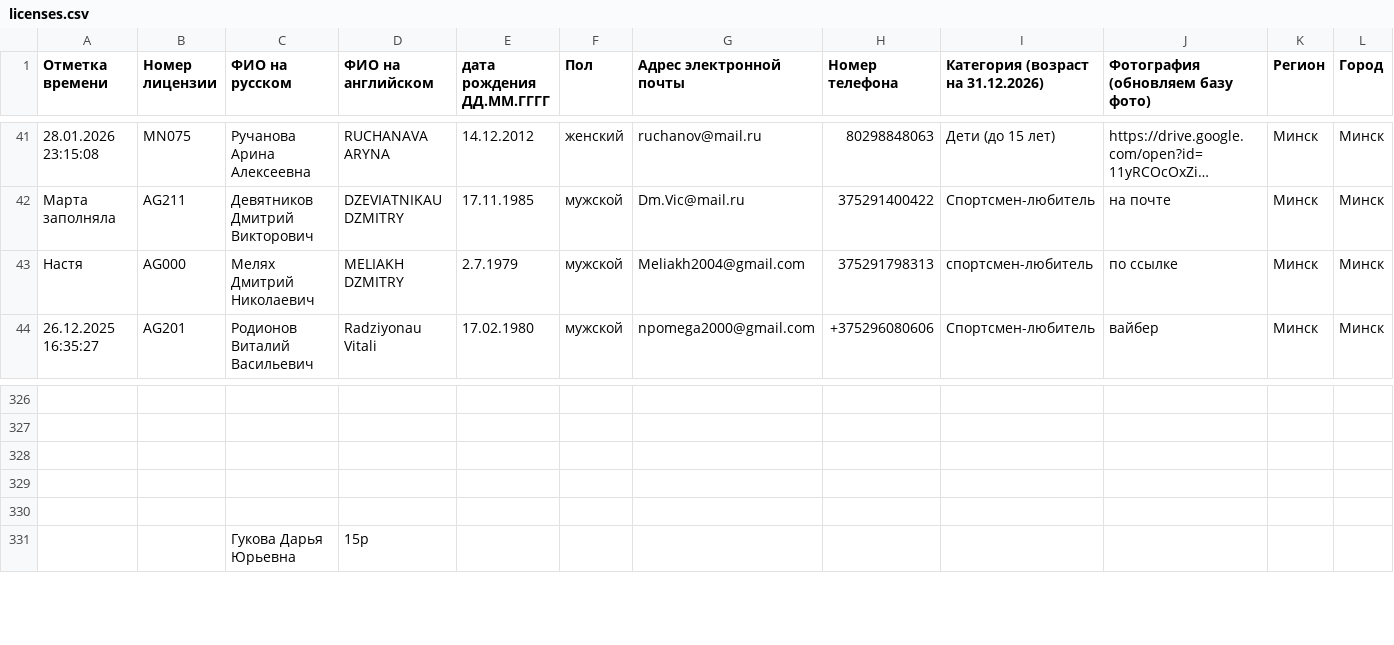
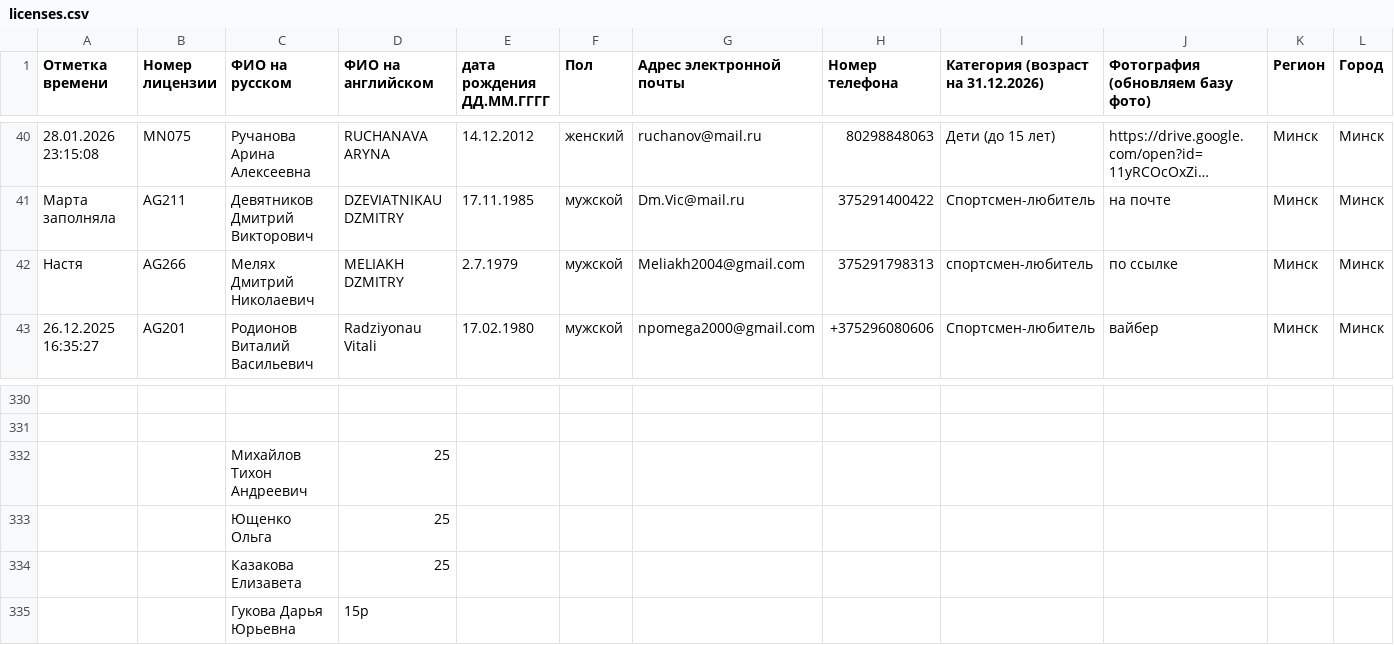
Before and after one commit to mkharytonau/bft-league-rating, a CSV file: src/main/resources/2026/licenses.csv, drawn as a sheet; only a part is shown, gaps mark what is left out; long unchanged cells end in …; addresses are those after the commit; rows hold the shown columns only; the diff covers the shown part only; the diff names each change by its address in the sheet, - before the commit and + after, or states it on an @@ line.

```diff
--- a/src/main/resources/2026/licenses.csv
+++ b/src/main/resources/2026/licenses.csv
-B42 (Номер лицензии): AG000
+B42 (Номер лицензии): AG266
-row 332: (empty)
+row 332:  |  | Михайлов Тихон Андреевич | 25
-row 333: (empty)
+row 333:  |  | Ющенко Ольга | 25
-row 334: (empty)
+row 334:  |  | Казакова Елизавета | 25
```
Also changed, not shown: 5 added rows, 1 removed row and 19 edited cells elsewhere in this file, src/main/resources/2026/BrestOlympic/men_calculated.csv, src/main/resources/2026/ImperialIndoorTriathlon/men_calculated.csv, 18 other files.
